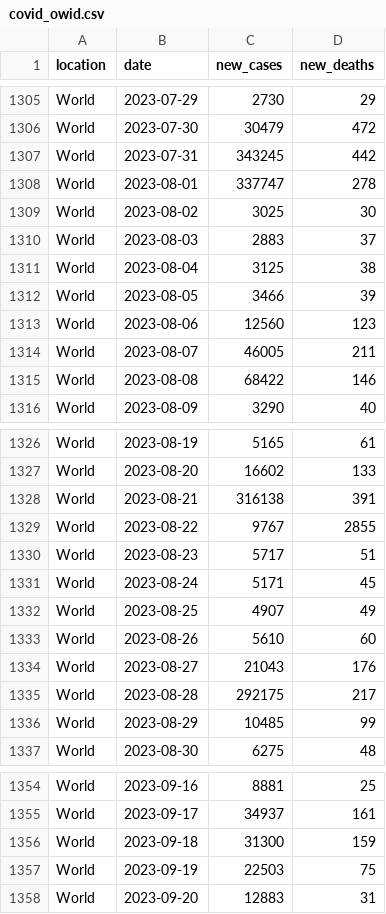
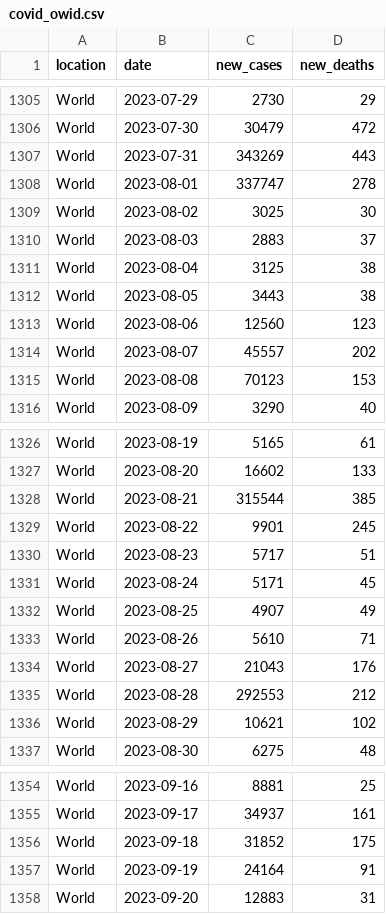
Before and after one commit to paldhous/owid-covid, a CSV file: covid_owid.csv, drawn as a sheet; only a part is shown, gaps mark what is left out; the diff covers the shown part only.

```diff
--- a/covid_owid.csv
+++ b/covid_owid.csv
@@ -1306,3 +1306,3 @@ World,2023-07-29,2730,29
 World,2023-07-30,30479,472
-World,2023-07-31,343245,442
+World,2023-07-31,343269,443
 World,2023-08-01,337747,278
@@ -1311,6 +1311,6 @@ World,2023-08-03,2883,37
 World,2023-08-04,3125,38
-World,2023-08-05,3466,39
+World,2023-08-05,3443,38
 World,2023-08-06,12560,123
-World,2023-08-07,46005,211
-World,2023-08-08,68422,146
+World,2023-08-07,45557,202
+World,2023-08-08,70123,153
 World,2023-08-09,3290,40
@@ -1327,4 +1327,4 @@ World,2023-08-19,5165,61
 World,2023-08-20,16602,133
-World,2023-08-21,316138,391
-World,2023-08-22,9767,2855
+World,2023-08-21,315544,385
+World,2023-08-22,9901,245
 World,2023-08-23,5717,51
@@ -1332,6 +1332,6 @@ World,2023-08-24,5171,45
 World,2023-08-25,4907,49
-World,2023-08-26,5610,60
+World,2023-08-26,5610,71
 World,2023-08-27,21043,176
-World,2023-08-28,292175,217
-World,2023-08-29,10485,99
+World,2023-08-28,292553,212
+World,2023-08-29,10621,102
 World,2023-08-30,6275,48
@@ -1355,4 +1355,4 @@ World,2023-09-16,8881,25
 World,2023-09-17,34937,161
-World,2023-09-18,31300,159
-World,2023-09-19,22503,75
+World,2023-09-18,31852,175
+World,2023-09-19,24164,91
 World,2023-09-20,12883,31
```
Also changed, not shown: 1 added row and 42 edited cells elsewhere in this file.
